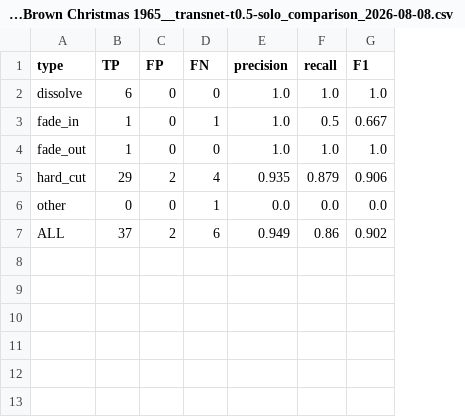
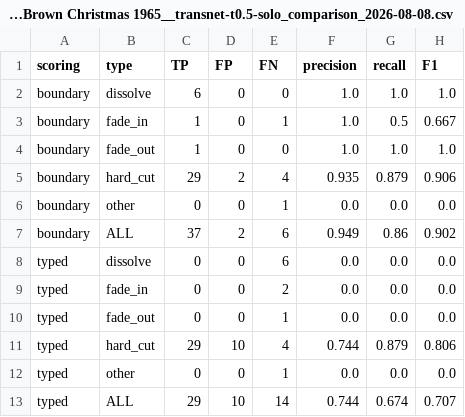
Before and after one commit to SamuelBabbertResearch/childrens-media-analysis-toolkit, a CSV file: validation/Charlie Brown/A Charlie Brown Christmas 1965__transnet-t0.5-solo_comparison_2026-08-08.csv, drawn as a sheet; the diff names each change by its address in the sheet, - before the commit and + after, or states it on an @@ line.

```diff
--- a/validation/Charlie Brown/A Charlie Brown Christmas 1965__transnet-t0.5-solo_comparison_2026-08-08.csv
+++ b/validation/Charlie Brown/A Charlie Brown Christmas 1965__transnet-t0.5-solo_comparison_2026-08-08.csv
+column A (scoring), rows 2-7: all boundary
+row 8: typed | dissolve | 0 | 0 | 6 | 0.0 | 0.0 | 0.0
+row 9: typed | fade_in | 0 | 0 | 2 | 0.0 | 0.0 | 0.0
+row 10: typed | fade_out | 0 | 0 | 1 | 0.0 | 0.0 | 0.0
+row 11: typed | hard_cut | 29 | 10 | 4 | 0.744 | 0.879 | 0.806
+row 12: typed | other | 0 | 0 | 1 | 0.0 | 0.0 | 0.0
+row 13: typed | ALL | 29 | 10 | 14 | 0.744 | 0.674 | 0.707
```
Also changed, not shown: validation/Little Bear Episode 1/Little Bear 1x01 What Will Little Bear Wear_ _ Hide and Seek _ Little Bear Goes to the Moon__transnet-t0.5-solo_comparison_2026-08-08.csv, 11 other files.
